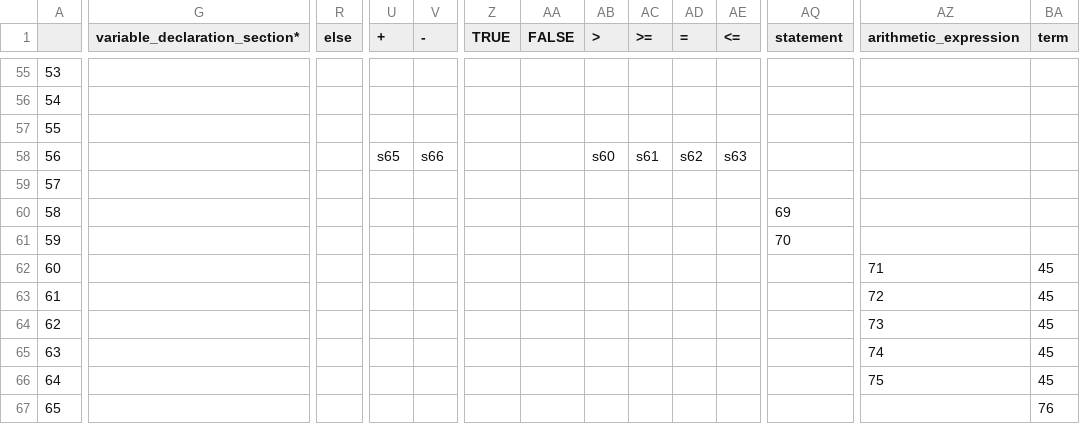
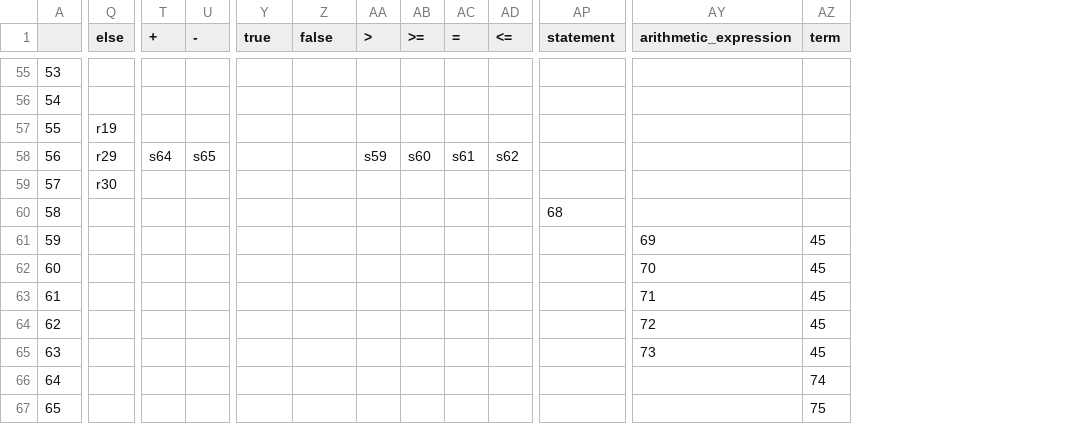
Before and after one commit to PPL-Monce-Chris/lex_syn_analyzer, a CSV file: slr/slr_table_new.csv, drawn as a sheet; only a part is shown, gaps mark what is left out; removed rows and columns are numbered as before the commit, all else as after; the diff covers the shown part only; the diff names each change by its address in the sheet, - before the commit and + after, or states it on an @@ line.

```diff
--- a/slr/slr_table_new.csv
+++ b/slr/slr_table_new.csv
-column G (variable_declaration_section*), empty
-Y1: TRUE
+Y1: true
-Z1: FALSE
+Z1: false
-Q57 (else): (empty)
+Q57 (else): r19
-Q58 (else): (empty)
+Q58 (else): r29
-T58 (+): s65
+T58 (+): s64
-U58 (-): s66
+U58 (-): s65
-AA58 (>): s60
+AA58 (>): s59
-AB58 (>=): s61
+AB58 (>=): s60
-AC58 (=): s62
+AC58 (=): s61
-AD58 (<=): s63
+AD58 (<=): s62
-Q59 (else): (empty)
+Q59 (else): r30
-AP60 (statement): 69
+AP60 (statement): 68
-AP61 (statement): 70
+AP61 (statement): (empty)
-AY61 (arithmetic_expression): (empty)
+AY61 (arithmetic_expression): 69
-AZ61 (term): (empty)
+AZ61 (term): 45
-AY62 (arithmetic_expression): 71
+AY62 (arithmetic_expression): 70
-AY63 (arithmetic_expression): 72
+AY63 (arithmetic_expression): 71
-AY64 (arithmetic_expression): 73
+AY64 (arithmetic_expression): 72
-AY65 (arithmetic_expression): 74
+AY65 (arithmetic_expression): 73
-AY66 (arithmetic_expression): 75
+AY66 (arithmetic_expression): (empty)
-AZ66 (term): 45
+AZ66 (term): 74
-AZ67 (term): 76
+AZ67 (term): 75
```
Also changed, not shown: 3 added rows, 3 removed rows and 88 edited cells elsewhere in this file, 2 other files.
